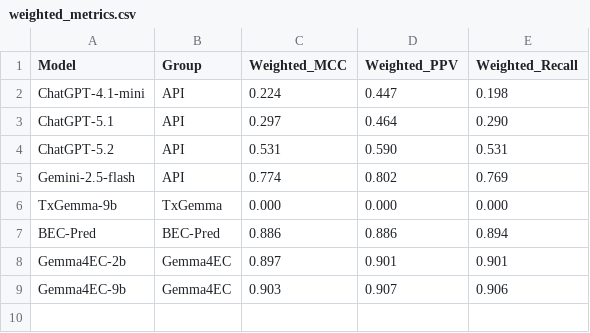
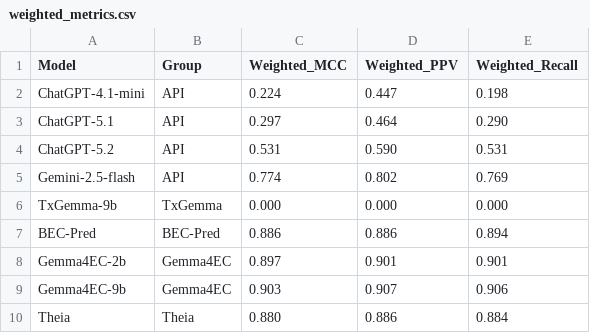
Before and after one commit to PlanesLab/Gemma4EC, a CSV file: results/summary/weighted_metrics.csv, drawn as a sheet.

```diff
--- a/results/summary/weighted_metrics.csv
+++ b/results/summary/weighted_metrics.csv
@@ -9 +9,2 @@ Gemma4EC-2b,Gemma4EC,0.897,0.901,0.901
 Gemma4EC-9b,Gemma4EC,0.903,0.907,0.906
+Theia,Theia,0.880,0.886,0.884
```
Also changed, not shown: results/summary/per_class_mcc.csv, 1 other file.
